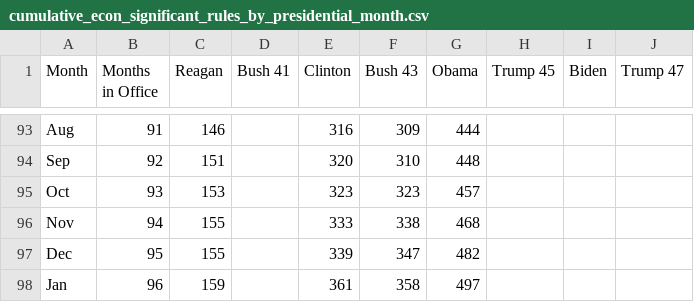
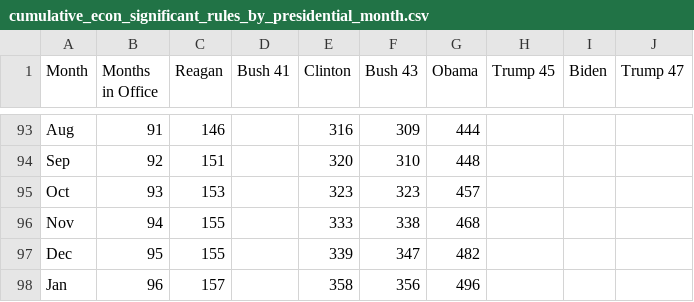
Before and after one commit to regulatorystudies/Reg-Stats, a CSV file: charts/data/cumulative_econ_significant_rules_by_presidential_month.csv, drawn as a sheet; only a part is shown, gaps mark what is left out.

```diff
--- a/charts/data/cumulative_econ_significant_rules_by_presidential_month.csv
+++ b/charts/data/cumulative_econ_significant_rules_by_presidential_month.csv
@@ -97,2 +97,2 @@ Nov,94,155,,333,338,468,,,
 Dec,95,155,,339,347,482,,,
-Jan,96,159,,361,358,497,,,
+Jan,96,157,,358,356,496,,,
```
Also changed, not shown: charts/data/federal_register_pages_by_calendar_year.csv, charts/data/significant_rules_by_presidential_year.csv, 13 other files.
